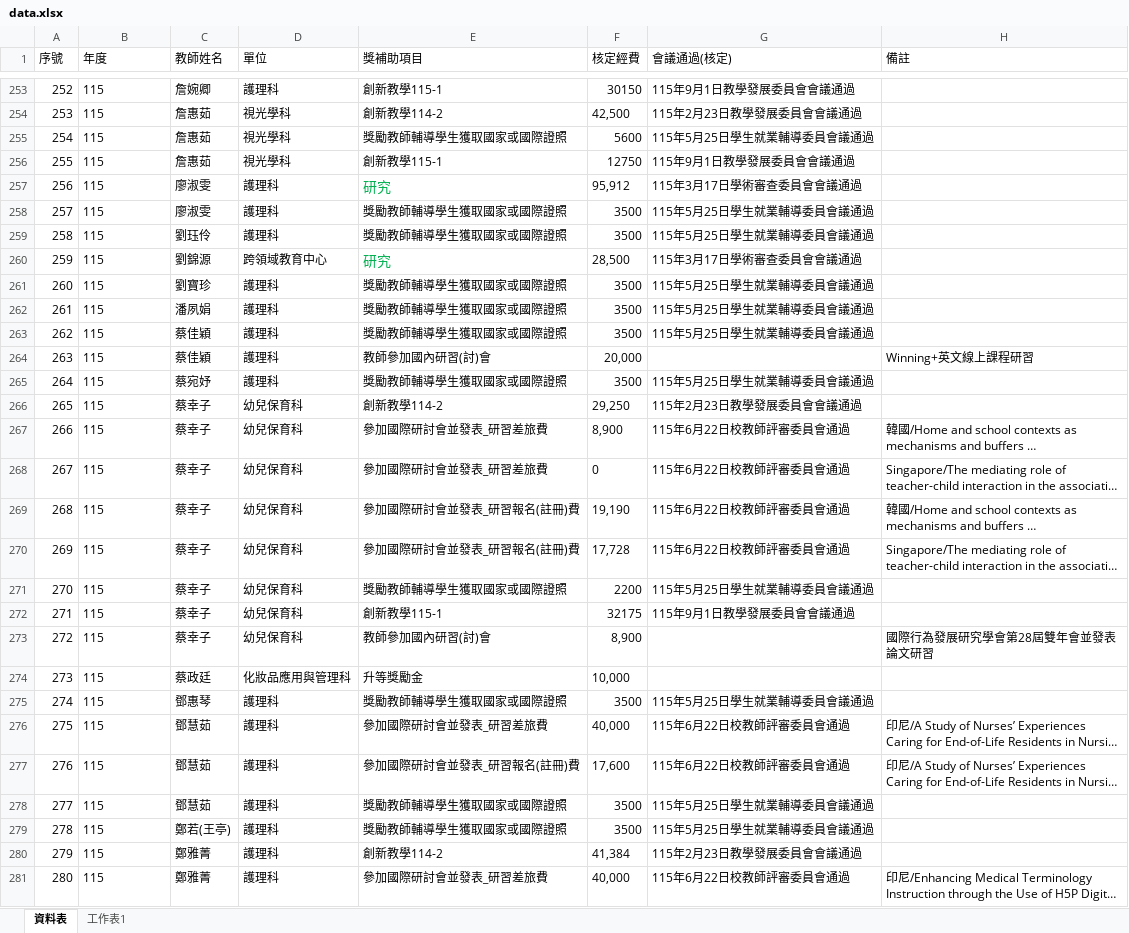
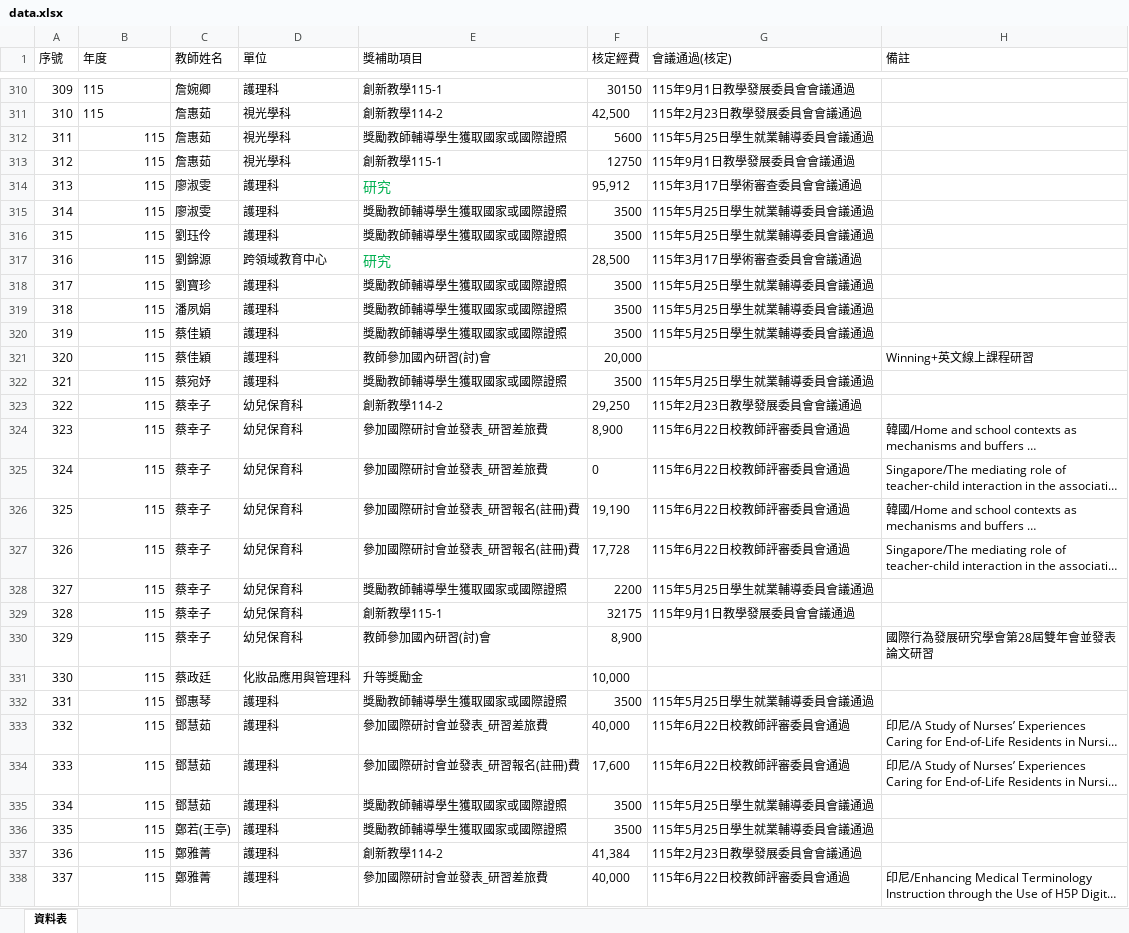
Before and after one commit to angellee09/excel-search, an Excel workbook: data.xlsx, sheet 資料表, drawn as a sheet; only a part is shown, gaps mark what is left out; long unchanged cells end in …; values as stored, in another font and other column widths than the file's, no borders; addresses are those after the commit; the diff covers the shown part only; the diff names each change by its address in the sheet, - before the commit and + after, or states it on an @@ line.

Commit message:
Add files via upload

```diff
--- a/data.xlsx (sheet 資料表)
+++ b/data.xlsx (sheet 資料表)
-sheet tab: 工作表1
@@ column A (序號) renumbered between rows 23 and 376 @@
-B312:B338 alignment: left
+B312:B338 alignment: right
```
Also changed, not shown: 96 added rows and cell formats elsewhere in this sheet, formulas that keep their value.
